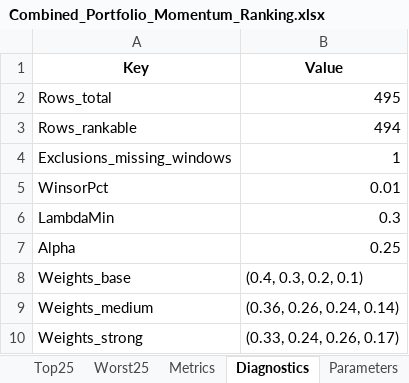
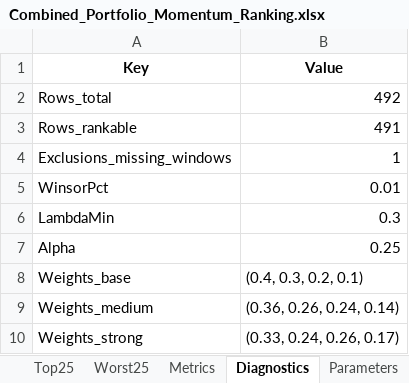
Before and after one commit to ayushipansuriya/Gurufocus, an Excel workbook: Final_File/Combined_Portfolio_Momentum_Ranking.xlsx, sheet Diagnostics, drawn as a sheet; values as stored, in another font and other column widths than the file's, no borders; the diff names each change by its address in the sheet, - before the commit and + after, or states it on an @@ line.

```diff
--- a/Final_File/Combined_Portfolio_Momentum_Ranking.xlsx (sheet Diagnostics)
+++ b/Final_File/Combined_Portfolio_Momentum_Ranking.xlsx (sheet Diagnostics)
-B2 (Value): 495
+B2 (Value): 492
-B3 (Value): 494
+B3 (Value): 491
```
Also changed, not shown: sheet Metrics, sheet FullExport, sheet Worst25, sheet Top25, charts or pictures, Final_File/Main_Portfolio_Momentum_Ranking.xlsx, Final_File/Main_guru_portfolio.xlsx, 23 other files.
